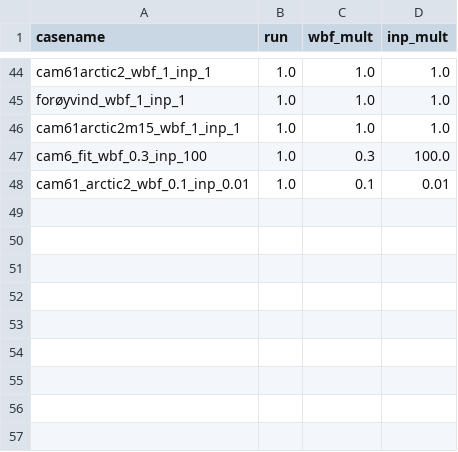
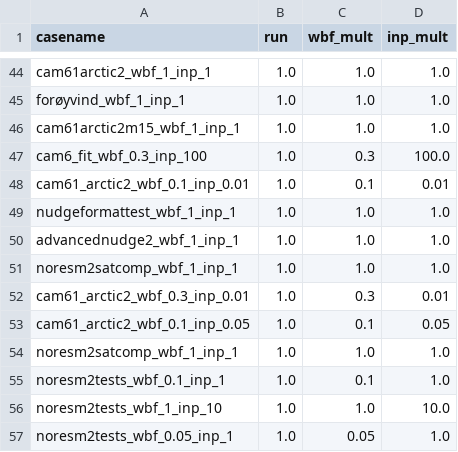
Before and after one commit to sarambl/noresm2_mpc, a CSV file: Scripts/singleparam.csv, drawn as a sheet; only a part is shown, gaps mark what is left out; the diff names each change by its address in the sheet, - before the commit and + after, or states it on an @@ line.

```diff
--- a/Scripts/singleparam.csv
+++ b/Scripts/singleparam.csv
+row 49: nudgeformattest_wbf_1_inp_1 | 1.0 | 1.0 | 1.0
+row 50: advancednudge2_wbf_1_inp_1 | 1.0 | 1.0 | 1.0
+row 51: noresm2satcomp_wbf_1_inp_1 | 1.0 | 1.0 | 1.0
+row 52: cam61_arctic2_wbf_0.3_inp_0.01 | 1.0 | 0.3 | 0.01
+row 53: cam61_arctic2_wbf_0.1_inp_0.05 | 1.0 | 0.1 | 0.05
+row 54: noresm2satcomp_wbf_1_inp_1 | 1.0 | 1.0 | 1.0
+row 55: noresm2tests_wbf_0.1_inp_1 | 1.0 | 0.1 | 1.0
+row 56: noresm2tests_wbf_1_inp_10 | 1.0 | 1.0 | 10.0
+row 57: noresm2tests_wbf_0.05_inp_1 | 1.0 | 0.05 | 1.0
```
Also changed, not shown: 1 other file.
